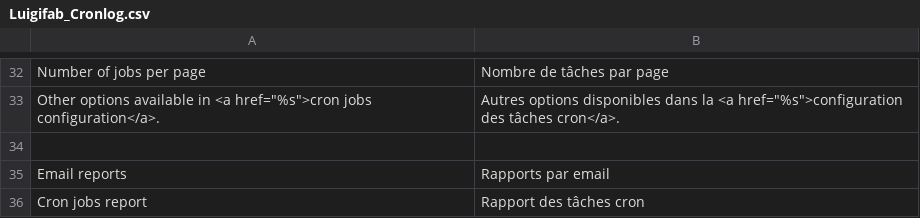
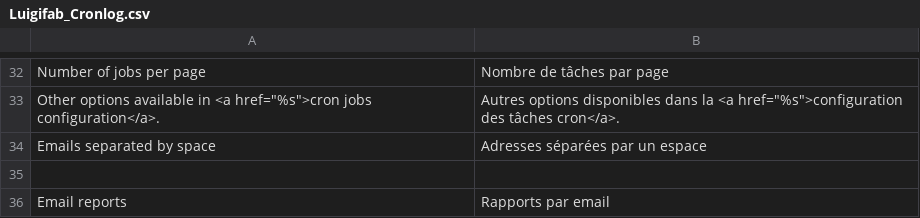
Before and after one commit to luigifab/openmage-cronlog, a CSV file: app/locale/fr_FR/Luigifab_Cronlog.csv, drawn as a sheet; only a part is shown, gaps mark what is left out; the shorter side is filled out with more unchanged rows; the diff names each change by its address in the sheet, - before the commit and + after, or states it on an @@ line.

```diff
--- a/app/locale/fr_FR/Luigifab_Cronlog.csv
+++ b/app/locale/fr_FR/Luigifab_Cronlog.csv
+row 34: Emails separated by space | Adresses séparées par un espace
```
Also changed, not shown: 12 other files.
